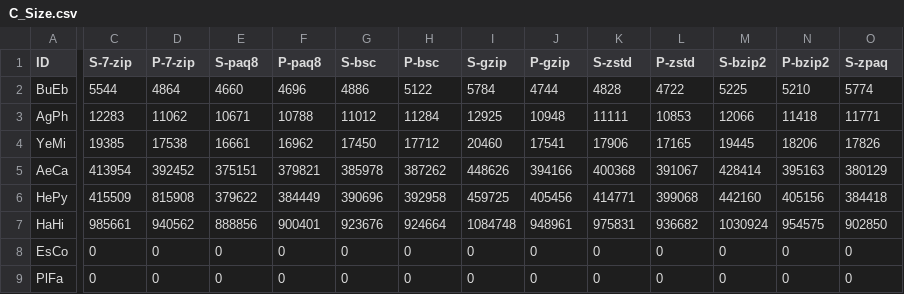
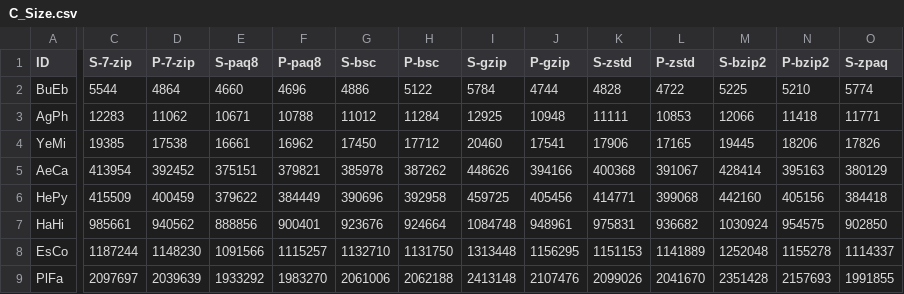
Before and after one commit to ChakrabortyDiya/mgc, a CSV file: data/Result_data/C_Size.csv, drawn as a sheet; only a part is shown, gaps mark what is left out; the diff covers the shown part only; the diff names each change by its address in the sheet, - before the commit and + after, or states it on an @@ line.

```diff
--- a/data/Result_data/C_Size.csv
+++ b/data/Result_data/C_Size.csv
-D6 (P-7-zip): 815908
+D6 (P-7-zip): 400459
-C8 (S-7-zip): 0
+C8 (S-7-zip): 1187244
-D8 (P-7-zip): 0
+D8 (P-7-zip): 1148230
-E8 (S-paq8): 0
+E8 (S-paq8): 1091566
-F8 (P-paq8): 0
+F8 (P-paq8): 1115257
-G8 (S-bsc): 0
+G8 (S-bsc): 1132710
-H8 (P-bsc): 0
+H8 (P-bsc): 1131750
-I8 (S-gzip): 0
+I8 (S-gzip): 1313448
-J8 (P-gzip): 0
+J8 (P-gzip): 1156295
-K8 (S-zstd): 0
+K8 (S-zstd): 1151153
-L8 (P-zstd): 0
+L8 (P-zstd): 1141889
-M8 (S-bzip2): 0
+M8 (S-bzip2): 1252048
-N8 (P-bzip2): 0
+N8 (P-bzip2): 1155278
-O8 (S-zpaq): 0
+O8 (S-zpaq): 1114337
-C9 (S-7-zip): 0
+C9 (S-7-zip): 2097697
-D9 (P-7-zip): 0
+D9 (P-7-zip): 2039639
-E9 (S-paq8): 0
+E9 (S-paq8): 1933292
-F9 (P-paq8): 0
+F9 (P-paq8): 1983270
-G9 (S-bsc): 0
+G9 (S-bsc): 2061006
-H9 (P-bsc): 0
+H9 (P-bsc): 2062188
-I9 (S-gzip): 0
+I9 (S-gzip): 2413148
-J9 (P-gzip): 0
+J9 (P-gzip): 2107476
-K9 (S-zstd): 0
+K9 (S-zstd): 2099026
-L9 (P-zstd): 0
+L9 (P-zstd): 2041670
-M9 (S-bzip2): 0
+M9 (S-bzip2): 2351428
-N9 (P-bzip2): 0
+N9 (P-bzip2): 2157693
-O9 (S-zpaq): 0
+O9 (S-zpaq): 1991855
```
Also changed, not shown: 127 edited cells elsewhere in this file, data/Result_data/C.Memory.csv, data/Result_data/C.Time.csv, 11 other files.
